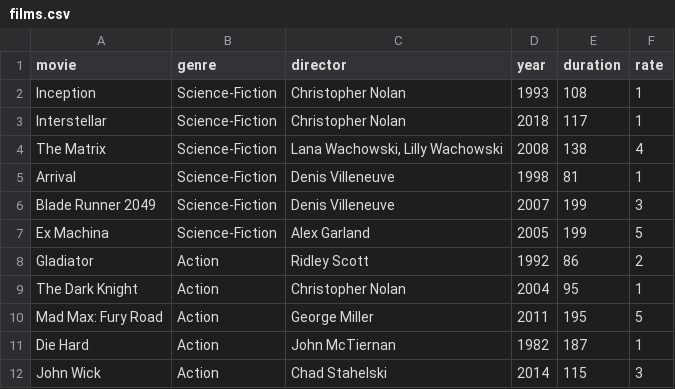
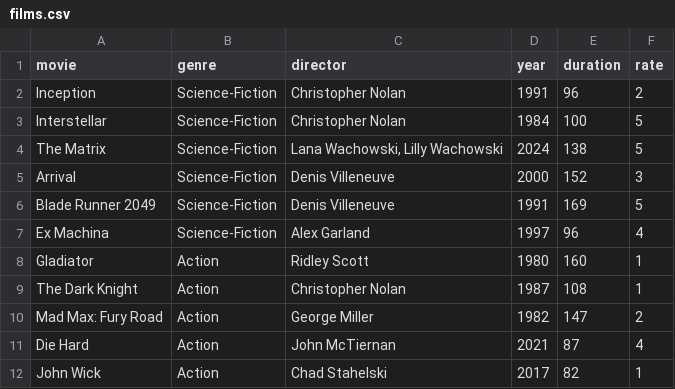
Before and after one commit to CyriacAssan79/hackathon_1, a CSV file: films.csv, drawn as a sheet; only a part is shown; the diff covers the shown part only.

```diff
--- a/films.csv
+++ b/films.csv
@@ -1,12 +1,12 @@
 movie,genre,director,year,duration,rate
-Inception,Science-Fiction,Christopher Nolan,1993,108,1
-Interstellar,Science-Fiction,Christopher Nolan,2018,117,1
-The Matrix,Science-Fiction,"Lana Wachowski, Lilly Wachowski",2008,138,4
-Arrival,Science-Fiction,Denis Villeneuve,1998,81,1
-Blade Runner 2049,Science-Fiction,Denis Villeneuve,2007,199,3
-Ex Machina,Science-Fiction,Alex Garland,2005,199,5
-Gladiator,Action,Ridley Scott,1992,86,2
-The Dark Knight,Action,Christopher Nolan,2004,95,1
-Mad Max: Fury Road,Action,George Miller,2011,195,5
-Die Hard,Action,John McTiernan,1982,187,1
-John Wick,Action,Chad Stahelski,2014,115,3
+Inception,Science-Fiction,Christopher Nolan,1991,96,2
+Interstellar,Science-Fiction,Christopher Nolan,1984,100,5
+The Matrix,Science-Fiction,"Lana Wachowski, Lilly Wachowski",2024,138,5
+Arrival,Science-Fiction,Denis Villeneuve,2000,152,3
+Blade Runner 2049,Science-Fiction,Denis Villeneuve,1991,169,5
+Ex Machina,Science-Fiction,Alex Garland,1997,96,4
+Gladiator,Action,Ridley Scott,1980,160,1
+The Dark Knight,Action,Christopher Nolan,1987,108,1
+Mad Max: Fury Road,Action,George Miller,1982,147,2
+Die Hard,Action,John McTiernan,2021,87,4
+John Wick,Action,Chad Stahelski,2017,82,1
```
Also changed, not shown: 148 edited cells elsewhere in this file, 6 other files.
